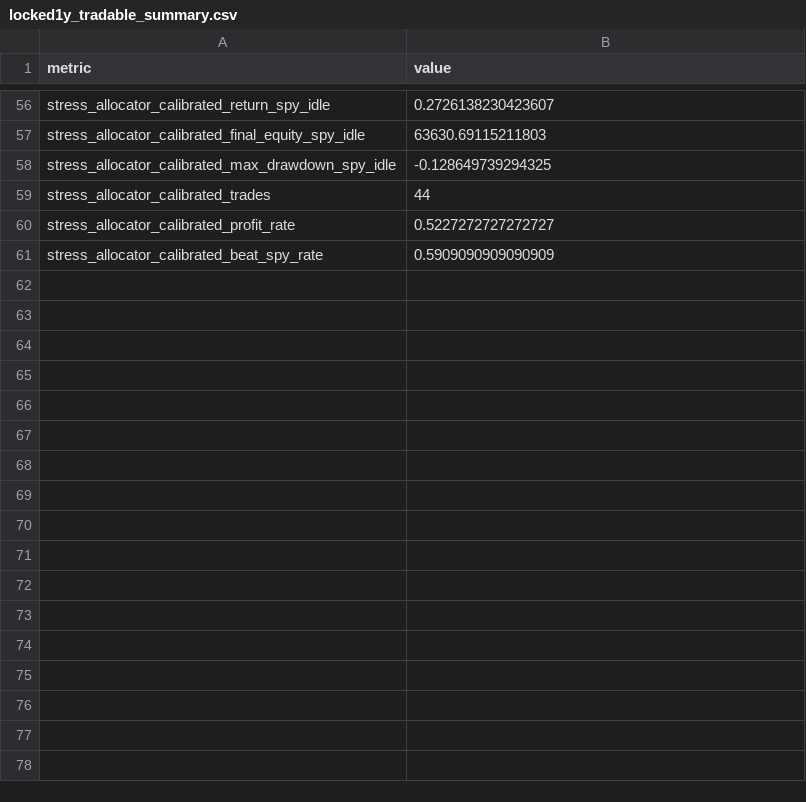
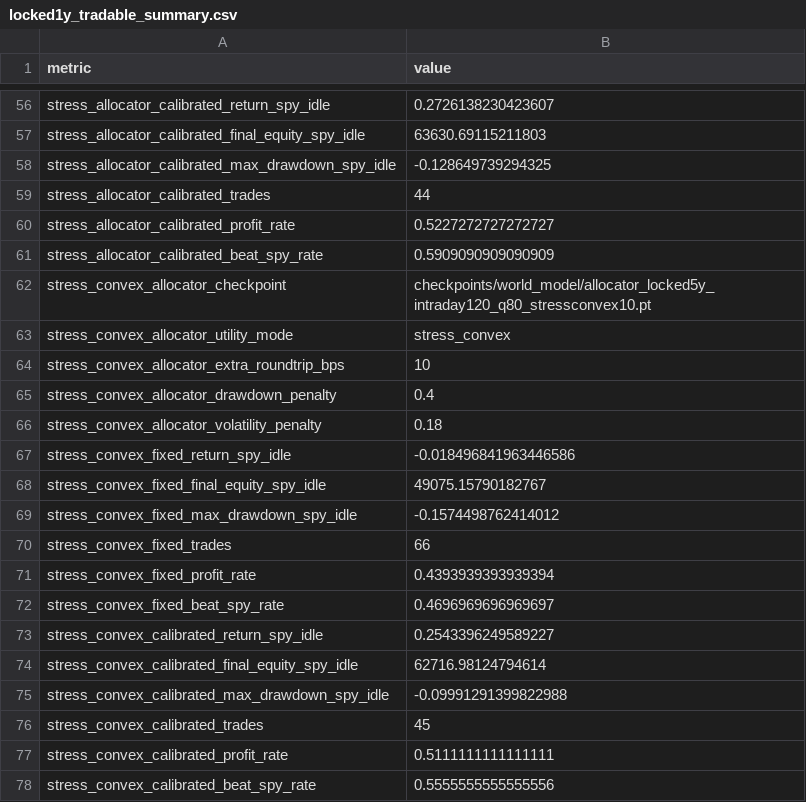
Before and after one commit to vzeman/trading-autoresearch, a CSV file: docs/world_model_charts/locked1y_tradable_summary.csv, drawn as a sheet; only a part is shown, gaps mark what is left out.

Commit message:
world-model: test stress-convex allocator

```diff
--- a/docs/world_model_charts/locked1y_tradable_summary.csv
+++ b/docs/world_model_charts/locked1y_tradable_summary.csv
@@ -61 +61,18 @@ stress_allocator_calibrated_profit_rate,0.5227272727272727
 stress_allocator_calibrated_beat_spy_rate,0.5909090909090909
+stress_convex_allocator_checkpoint,checkpoints/world_model/allocator_locked5y_intraday120_q80_stressconvex10.pt
+stress_convex_allocator_utility_mode,stress_convex
+stress_convex_allocator_extra_roundtrip_bps,10
+stress_convex_allocator_drawdown_penalty,0.4
+stress_convex_allocator_volatility_penalty,0.18
+stress_convex_fixed_return_spy_idle,-0.018496841963446586
+stress_convex_fixed_final_equity_spy_idle,49075.15790182767
+stress_convex_fixed_max_drawdown_spy_idle,-0.1574498762414012
+stress_convex_fixed_trades,66
+stress_convex_fixed_profit_rate,0.4393939393939394
+stress_convex_fixed_beat_spy_rate,0.4696969696969697
+stress_convex_calibrated_return_spy_idle,0.2543396249589227
+stress_convex_calibrated_final_equity_spy_idle,62716.98124794614
+stress_convex_calibrated_max_drawdown_spy_idle,-0.09991291399822988
+stress_convex_calibrated_trades,45
+stress_convex_calibrated_profit_rate,0.5111111111111111
+stress_convex_calibrated_beat_spy_rate,0.5555555555555556
```
Also changed, not shown: 6 other files.
